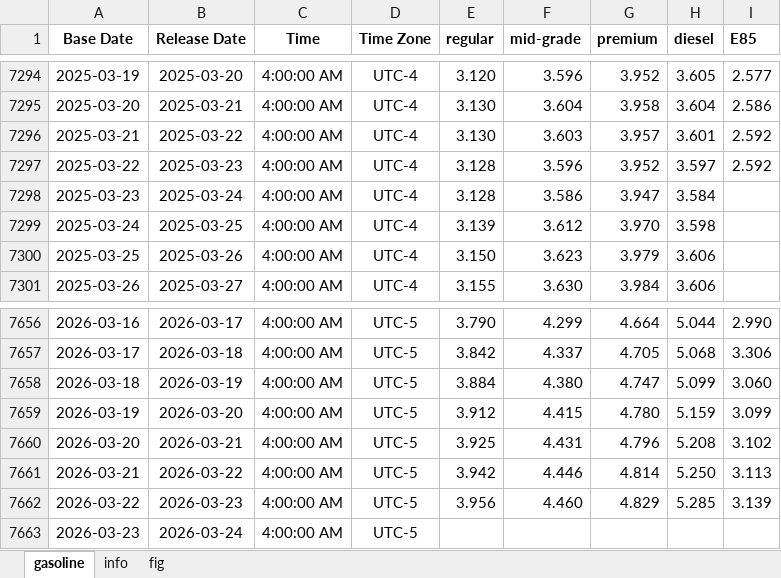
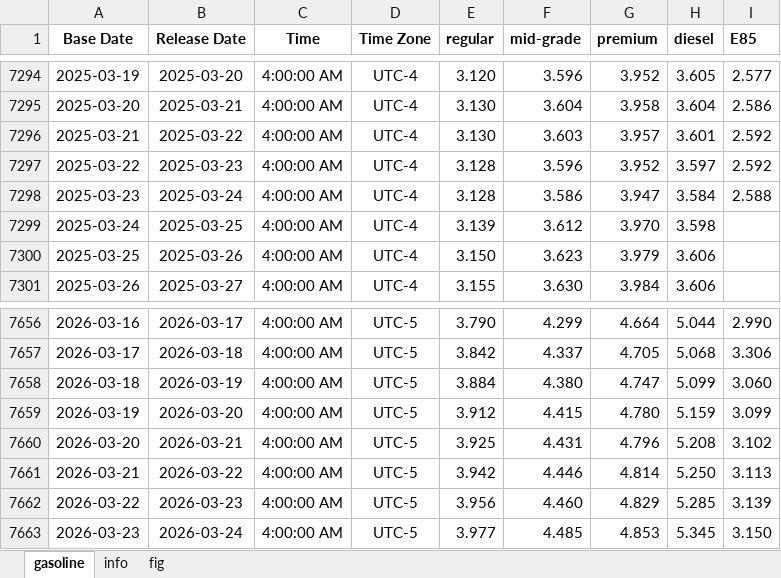
Before and after one commit to Tommylee1013/AlternativeData, an Excel workbook: data/commodity/AAA Gasoline.xlsx, sheet gasoline, drawn as a sheet; only a part is shown, gaps mark what is left out; values as stored, in another font and other column widths than the file's, no borders; the diff names each change by its address in the sheet, - before the commit and + after, or states it on an @@ line.

```diff
--- a/data/commodity/AAA Gasoline.xlsx (sheet gasoline)
+++ b/data/commodity/AAA Gasoline.xlsx (sheet gasoline)
-I7298 (E85): (empty)
+I7298 (E85): 2.588
-E7663 (regular): (empty)
+E7663 (regular): 3.977
-F7663 (mid-grade): (empty)
+F7663 (mid-grade): 4.485
-G7663 (premium): (empty)
+G7663 (premium): 4.853
-H7663 (diesel): (empty)
+H7663 (diesel): 5.345
-I7663 (E85): (empty)
+I7663 (E85): 3.150
```
Also changed, not shown: charts or pictures, data/freight/Baltic air freight index.xlsx, data/freight/china containerized freight index.xlsx, 4 other files.
